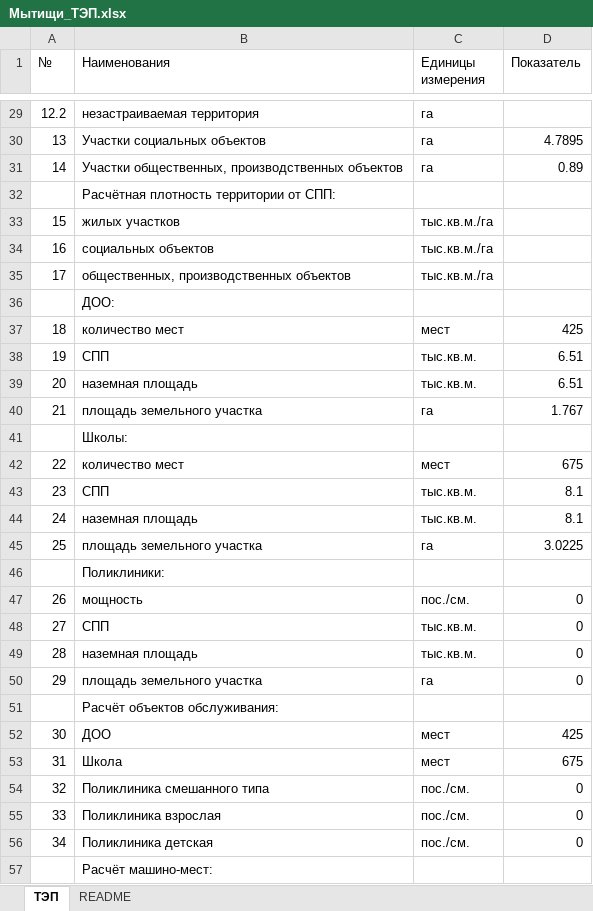
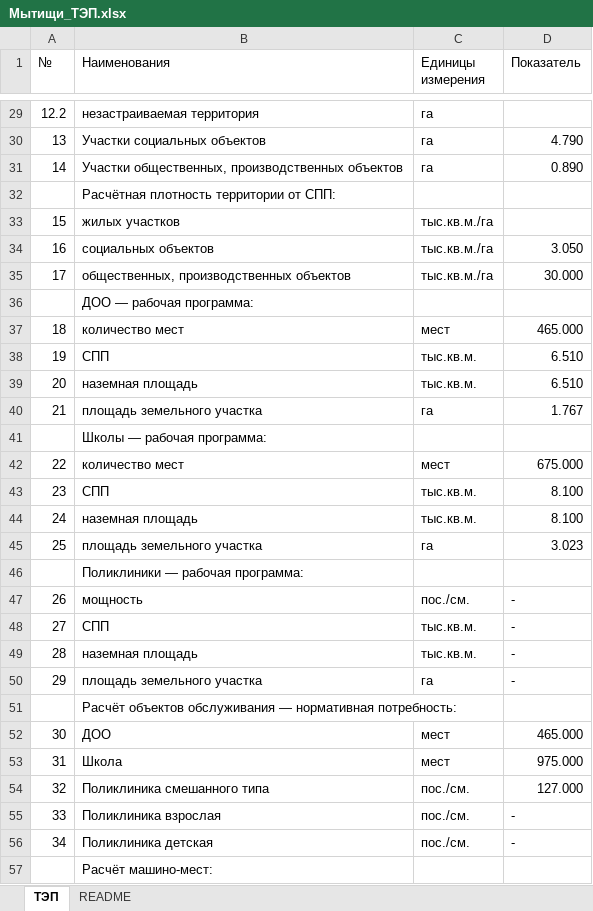
Before and after one commit to warstyle-plato/plato, an Excel workbook: presets/Мытищи_ТЭП.xlsx, sheet ТЭП, drawn as a sheet; only a part is shown, gaps mark what is left out; values as stored, in another font and other column widths than the file's, no cell formats; the diff covers the shown part only; the diff names each change by its address in the sheet, - before the commit and + after, or states it on an @@ line.

```diff
--- a/presets/Мытищи_ТЭП.xlsx (sheet ТЭП)
+++ b/presets/Мытищи_ТЭП.xlsx (sheet ТЭП)
-D30 (Показатель): 4.7895
+D30 (Показатель): 4.790
-D31 (Показатель): 0.89
+D31 (Показатель): 0.890
-D34 (Показатель): (empty)
+D34 (Показатель): 3.050
-D35 (Показатель): (empty)
+D35 (Показатель): 30.000
-B36 (Наименования): ДОО:
+B36 (Наименования): ДОО — рабочая программа:
-D37 (Показатель): 425
+D37 (Показатель): 465.000
-D38:D39 (Показатель): 6.51
+D38:D39 (Показатель): 6.510
-B41 (Наименования): Школы:
+B41 (Наименования): Школы — рабочая программа:
-D42 (Показатель): 675
+D42 (Показатель): 675.000
-D43:D44 (Показатель): 8.1
+D43:D44 (Показатель): 8.100
-D45 (Показатель): 3.0225
+D45 (Показатель): 3.023
-B46 (Наименования): Поликлиники:
+B46 (Наименования): Поликлиники — рабочая программа:
-D47:D50 (Показатель): 0
+D47:D50 (Показатель): -
-B51 (Наименования): Расчёт объектов обслуживания:
+B51 (Наименования): Расчёт объектов обслуживания — нормативная потребность:
-D52 (Показатель): 425
+D52 (Показатель): 465.000
-D53 (Показатель): 675
+D53 (Показатель): 975.000
-D54 (Показатель): 0
+D54 (Показатель): 127.000
-D55:D56 (Показатель): 0
+D55:D56 (Показатель): -
```
Also changed, not shown: 14 added rows, 4 removed rows and 35 edited cells elsewhere in this sheet, sheet README, cell formats.
